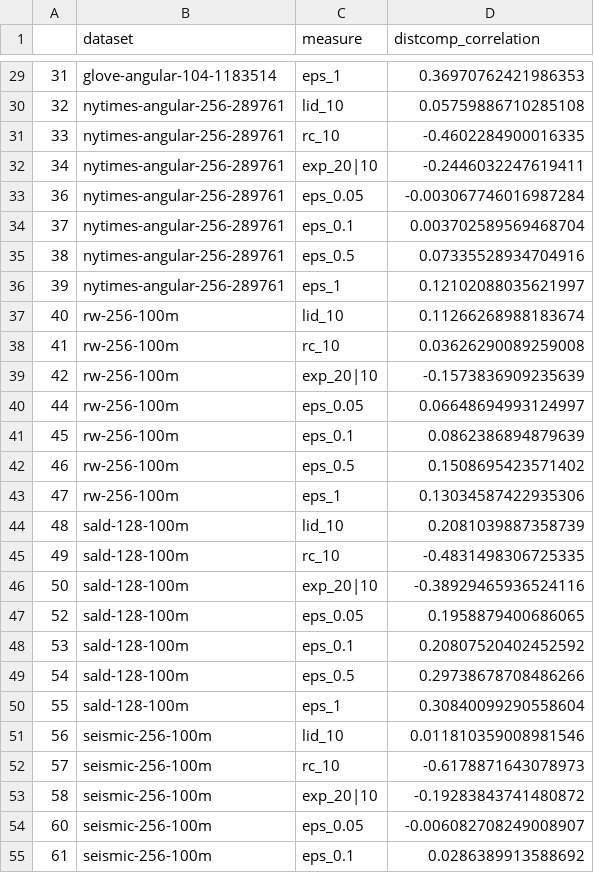
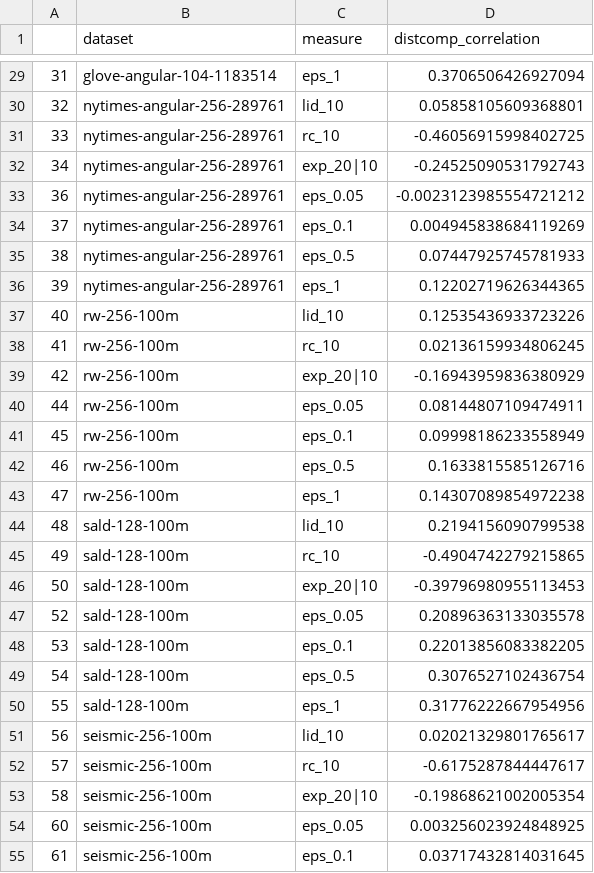
Before and after one commit to Cecca/workloads-generation, a CSV file: results_nefeli/correlations.csv, drawn as a sheet; only a part is shown, gaps mark what is left out; the diff covers the shown part only.

```diff
--- a/results_nefeli/correlations.csv
+++ b/results_nefeli/correlations.csv
@@ -29,27 +29,27 @@
-31,glove-angular-104-1183514,eps_1,0.36970762421986353
-32,nytimes-angular-256-289761,lid_10,0.05759886710285108
-33,nytimes-angular-256-289761,rc_10,-0.4602284900016335
-34,nytimes-angular-256-289761,exp_20|10,-0.2446032247619411
-36,nytimes-angular-256-289761,eps_0.05,-0.003067746016987284
-37,nytimes-angular-256-289761,eps_0.1,0.003702589569468704
-38,nytimes-angular-256-289761,eps_0.5,0.07335528934704916
-39,nytimes-angular-256-289761,eps_1,0.12102088035621997
-40,rw-256-100m,lid_10,0.11266268988183674
-41,rw-256-100m,rc_10,0.03626290089259008
-42,rw-256-100m,exp_20|10,-0.1573836909235639
-44,rw-256-100m,eps_0.05,0.06648694993124997
-45,rw-256-100m,eps_0.1,0.0862386894879639
-46,rw-256-100m,eps_0.5,0.1508695423571402
-47,rw-256-100m,eps_1,0.13034587422935306
-48,sald-128-100m,lid_10,0.2081039887358739
-49,sald-128-100m,rc_10,-0.4831498306725335
-50,sald-128-100m,exp_20|10,-0.38929465936524116
-52,sald-128-100m,eps_0.05,0.1958879400686065
-53,sald-128-100m,eps_0.1,0.20807520402452592
-54,sald-128-100m,eps_0.5,0.29738678708486266
-55,sald-128-100m,eps_1,0.30840099290558604
-56,seismic-256-100m,lid_10,0.011810359008981546
-57,seismic-256-100m,rc_10,-0.6178871643078973
-58,seismic-256-100m,exp_20|10,-0.19283843741480872
-60,seismic-256-100m,eps_0.05,-0.006082708249008907
-61,seismic-256-100m,eps_0.1,0.0286389913588692
+31,glove-angular-104-1183514,eps_1,0.3706506426927094
+32,nytimes-angular-256-289761,lid_10,0.05858105609368801
+33,nytimes-angular-256-289761,rc_10,-0.46056915998402725
+34,nytimes-angular-256-289761,exp_20|10,-0.24525090531792743
+36,nytimes-angular-256-289761,eps_0.05,-0.0023123985554721212
+37,nytimes-angular-256-289761,eps_0.1,0.004945838684119269
+38,nytimes-angular-256-289761,eps_0.5,0.07447925745781933
+39,nytimes-angular-256-289761,eps_1,0.12202719626344365
+40,rw-256-100m,lid_10,0.12535436933723226
+41,rw-256-100m,rc_10,0.02136159934806245
+42,rw-256-100m,exp_20|10,-0.16943959836380929
+44,rw-256-100m,eps_0.05,0.08144807109474911
+45,rw-256-100m,eps_0.1,0.09998186233558949
+46,rw-256-100m,eps_0.5,0.1633815585126716
+47,rw-256-100m,eps_1,0.14307089854972238
+48,sald-128-100m,lid_10,0.2194156090799538
+49,sald-128-100m,rc_10,-0.4904742279215865
+50,sald-128-100m,exp_20|10,-0.39796980955113453
+52,sald-128-100m,eps_0.05,0.20896363133035578
+53,sald-128-100m,eps_0.1,0.22013856083382205
+54,sald-128-100m,eps_0.5,0.3076527102436754
+55,sald-128-100m,eps_1,0.31776222667954956
+56,seismic-256-100m,lid_10,0.02021329801765617
+57,seismic-256-100m,rc_10,-0.6175287844447617
+58,seismic-256-100m,exp_20|10,-0.19868621002005354
+60,seismic-256-100m,eps_0.05,0.003256023924848925
+61,seismic-256-100m,eps_0.1,0.03717432814031645
```
Also changed, not shown: 29 edited cells elsewhere in this file, 4 other files.
